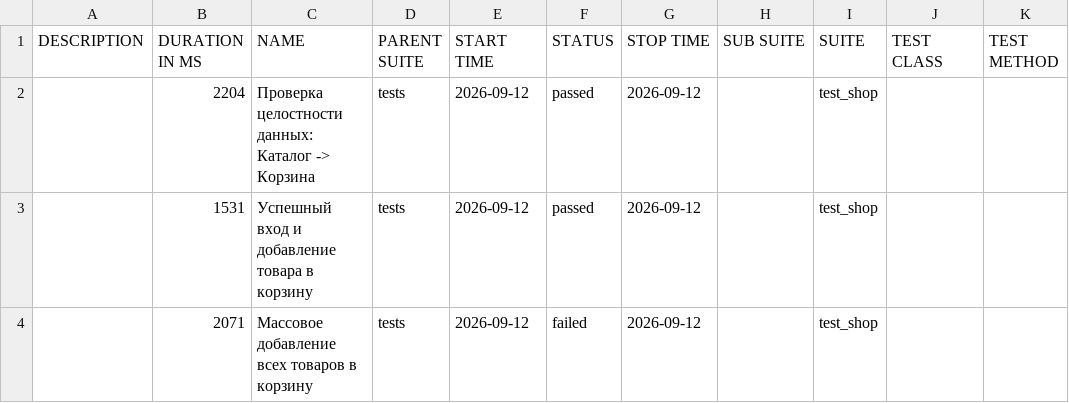
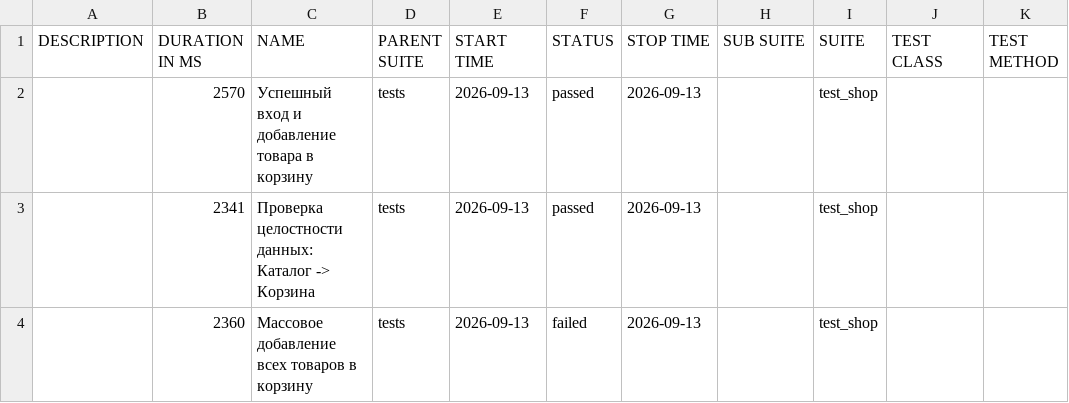
Before and after one commit to zasadwla01/automation, a CSV file: data/suites.csv, drawn as a sheet.

```diff
--- a/data/suites.csv
+++ b/data/suites.csv
@@ -1,4 +1,4 @@
 "DESCRIPTION","DURATION IN MS","NAME","PARENT SUITE","START TIME","STATUS","STOP TIME","SUB SUITE","SUITE","TEST CLASS","TEST METHOD"
-"","2204","Проверка целостности данных: Каталог -> Корзина","tests","2026-09-12","passed","2026-09-12","","test_shop","",""
-"","1531","Успешный вход и добавление товара в корзину","tests","2026-09-12","passed","2026-09-12","","test_shop","",""
-"","2071","Массовое добавление всех товаров в корзину","tests","2026-09-12","failed","2026-09-12","","test_shop","",""
+"","2570","Успешный вход и добавление товара в корзину","tests","2026-09-13","passed","2026-09-13","","test_shop","",""
+"","2341","Проверка целостности данных: Каталог -> Корзина","tests","2026-09-13","passed","2026-09-13","","test_shop","",""
+"","2360","Массовое добавление всех товаров в корзину","tests","2026-09-13","failed","2026-09-13","","test_shop","",""
```
Also changed, not shown: 29 other files.
